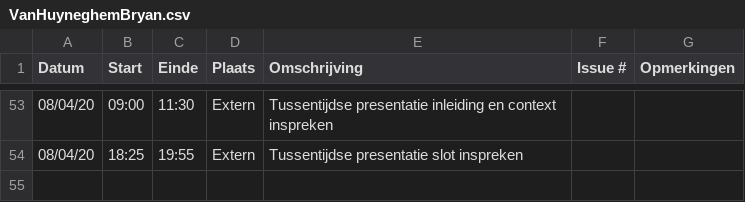
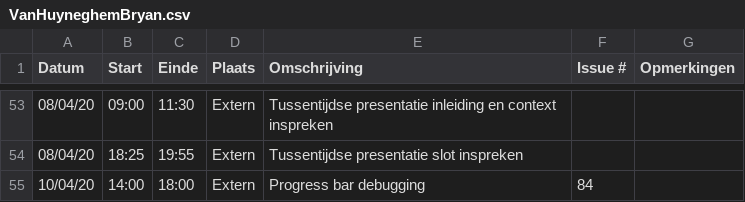
Before and after one commit to philipkukoba/Bachelors-Dissertation-DroneWebApp, a CSV file: logboeken/VanHuyneghemBryan.csv, drawn as a sheet; only a part is shown, gaps mark what is left out.

Commit message:
Update VanHuyneghemBryan.csv

```diff
--- a/logboeken/VanHuyneghemBryan.csv
+++ b/logboeken/VanHuyneghemBryan.csv
@@ -54 +54,2 @@ Datum,Start,Einde,Plaats,Omschrijving,Issue #,Opmerkingen
 08/04/20,18:25,19:55,Extern,Tussentijdse presentatie slot inspreken,,
+10/04/20,14:00,18:00,Extern,Progress bar debugging,84,
```
